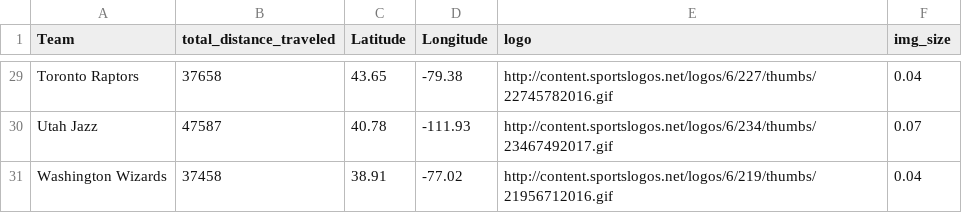
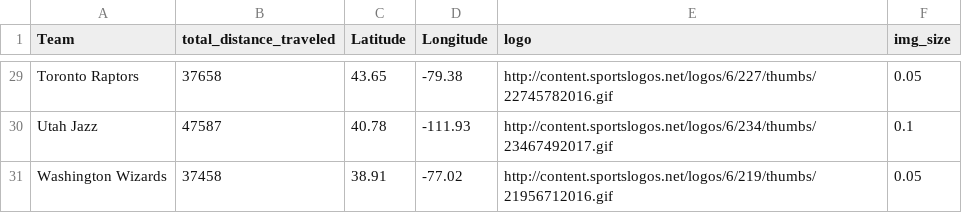
Before and after one commit to AustinStephen/CMU-NBA, a CSV file: matthew_data/coords_and_distance.csv, drawn as a sheet; only a part is shown, gaps mark what is left out; the diff covers the shown part only; the diff names each change by its address in the sheet, - before the commit and + after, or states it on an @@ line.

```diff
--- a/matthew_data/coords_and_distance.csv
+++ b/matthew_data/coords_and_distance.csv
-F29 (img_size): 0.04
+F29 (img_size): 0.05
-F30 (img_size): 0.07
+F30 (img_size): 0.1
-F31 (img_size): 0.04
+F31 (img_size): 0.05
```
Also changed, not shown: 28 edited cells elsewhere in this file, 17 other files.
